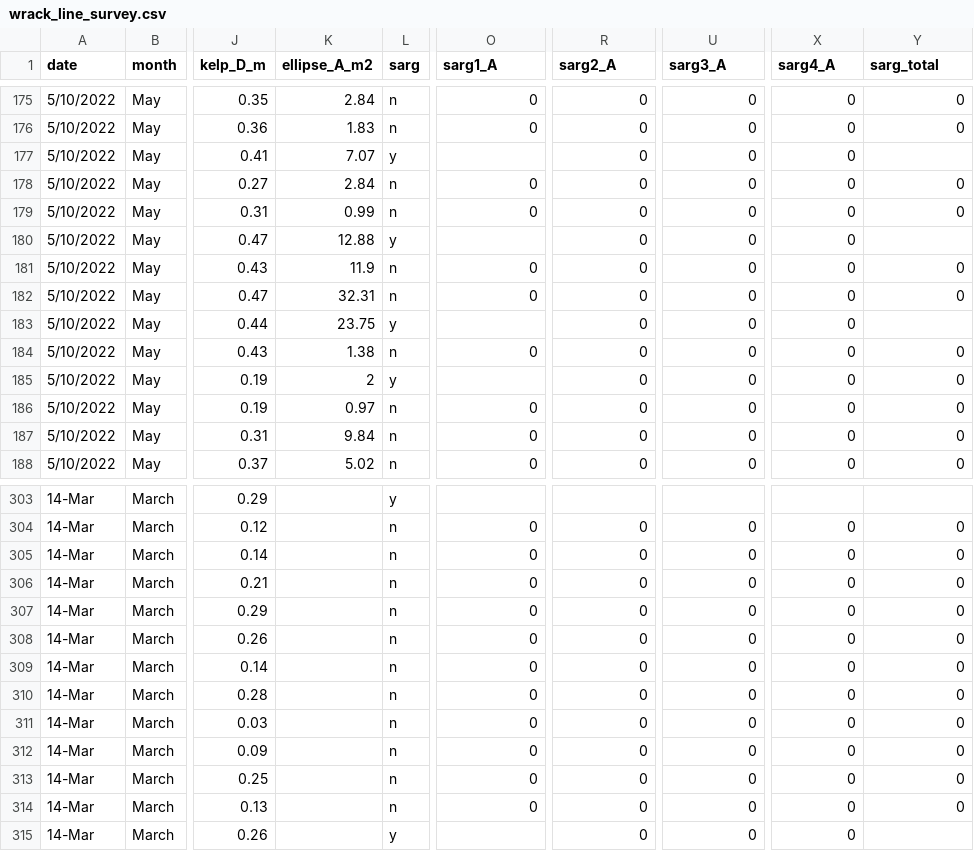
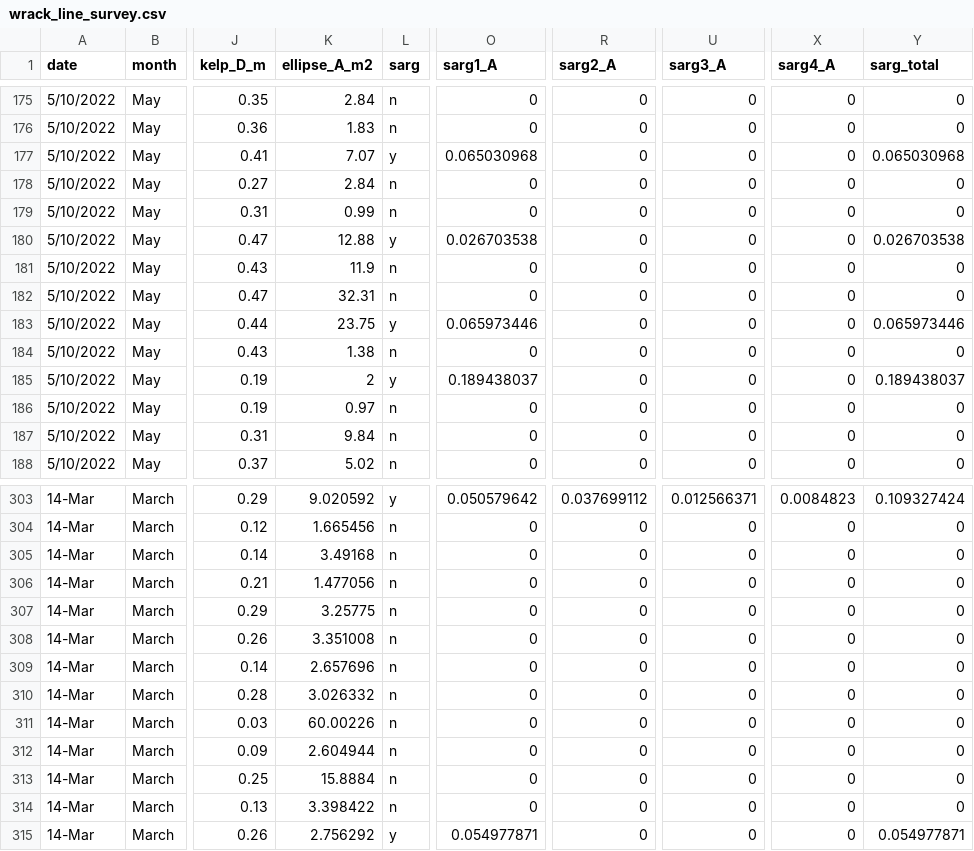
Before and after one commit to ricdesantiago/Wrack_monitoring, a CSV file: wrack_line_survey.csv, drawn as a sheet; only a part is shown, gaps mark what is left out; the diff covers the shown part only; the diff names each change by its address in the sheet, - before the commit and + after, or states it on an @@ line.

```diff
--- a/wrack_line_survey.csv
+++ b/wrack_line_survey.csv
-O177 (sarg1_A): (empty)
+O177 (sarg1_A): 0.065030968
-Y177 (sarg_total): (empty)
+Y177 (sarg_total): 0.065030968
-O180 (sarg1_A): (empty)
+O180 (sarg1_A): 0.026703538
-Y180 (sarg_total): (empty)
+Y180 (sarg_total): 0.026703538
-O183 (sarg1_A): (empty)
+O183 (sarg1_A): 0.065973446
-Y183 (sarg_total): (empty)
+Y183 (sarg_total): 0.065973446
-O185 (sarg1_A): (empty)
+O185 (sarg1_A): 0.189438037
-Y185 (sarg_total): 0
+Y185 (sarg_total): 0.189438037
-K303 (ellipse_A_m2): (empty)
+K303 (ellipse_A_m2): 9.020592
-O303 (sarg1_A): (empty)
+O303 (sarg1_A): 0.050579642
-R303 (sarg2_A): (empty)
+R303 (sarg2_A): 0.037699112
-U303 (sarg3_A): (empty)
+U303 (sarg3_A): 0.012566371
-X303 (sarg4_A): (empty)
+X303 (sarg4_A): 0.0084823
-Y303 (sarg_total): (empty)
+Y303 (sarg_total): 0.109327424
-K304 (ellipse_A_m2): (empty)
+K304 (ellipse_A_m2): 1.665456
-K305 (ellipse_A_m2): (empty)
+K305 (ellipse_A_m2): 3.49168
-K306 (ellipse_A_m2): (empty)
+K306 (ellipse_A_m2): 1.477056
-K307 (ellipse_A_m2): (empty)
+K307 (ellipse_A_m2): 3.25775
-K308 (ellipse_A_m2): (empty)
+K308 (ellipse_A_m2): 3.351008
-K309 (ellipse_A_m2): (empty)
+K309 (ellipse_A_m2): 2.657696
-K310 (ellipse_A_m2): (empty)
+K310 (ellipse_A_m2): 3.026332
-K311 (ellipse_A_m2): (empty)
+K311 (ellipse_A_m2): 60.00226
-K312 (ellipse_A_m2): (empty)
+K312 (ellipse_A_m2): 2.604944
-K313 (ellipse_A_m2): (empty)
+K313 (ellipse_A_m2): 15.8884
-K314 (ellipse_A_m2): (empty)
+K314 (ellipse_A_m2): 3.398422
-K315 (ellipse_A_m2): (empty)
+K315 (ellipse_A_m2): 2.756292
-O315 (sarg1_A): (empty)
+O315 (sarg1_A): 0.054977871
-Y315 (sarg_total): (empty)
+Y315 (sarg_total): 0.054977871
```
Also changed, not shown: 35 edited cells elsewhere in this file.
